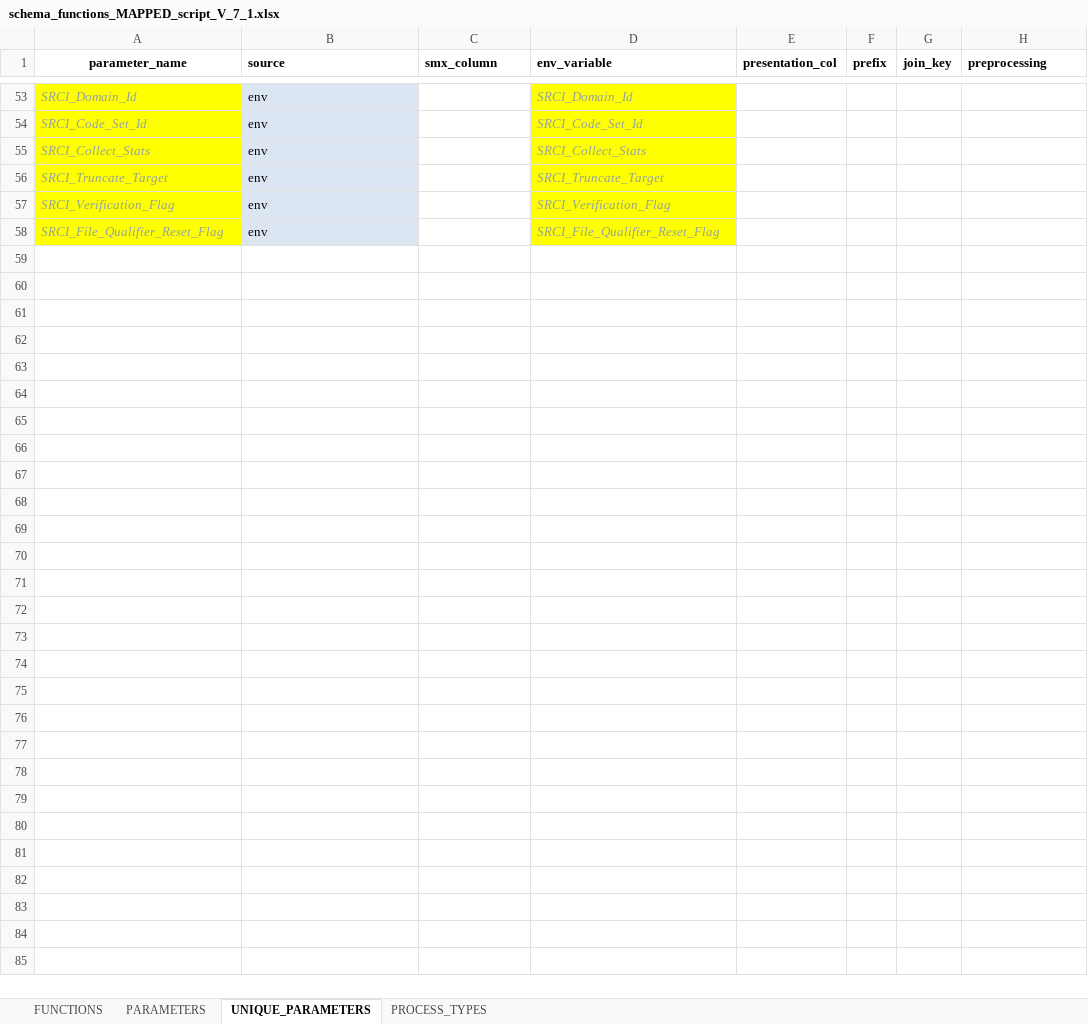
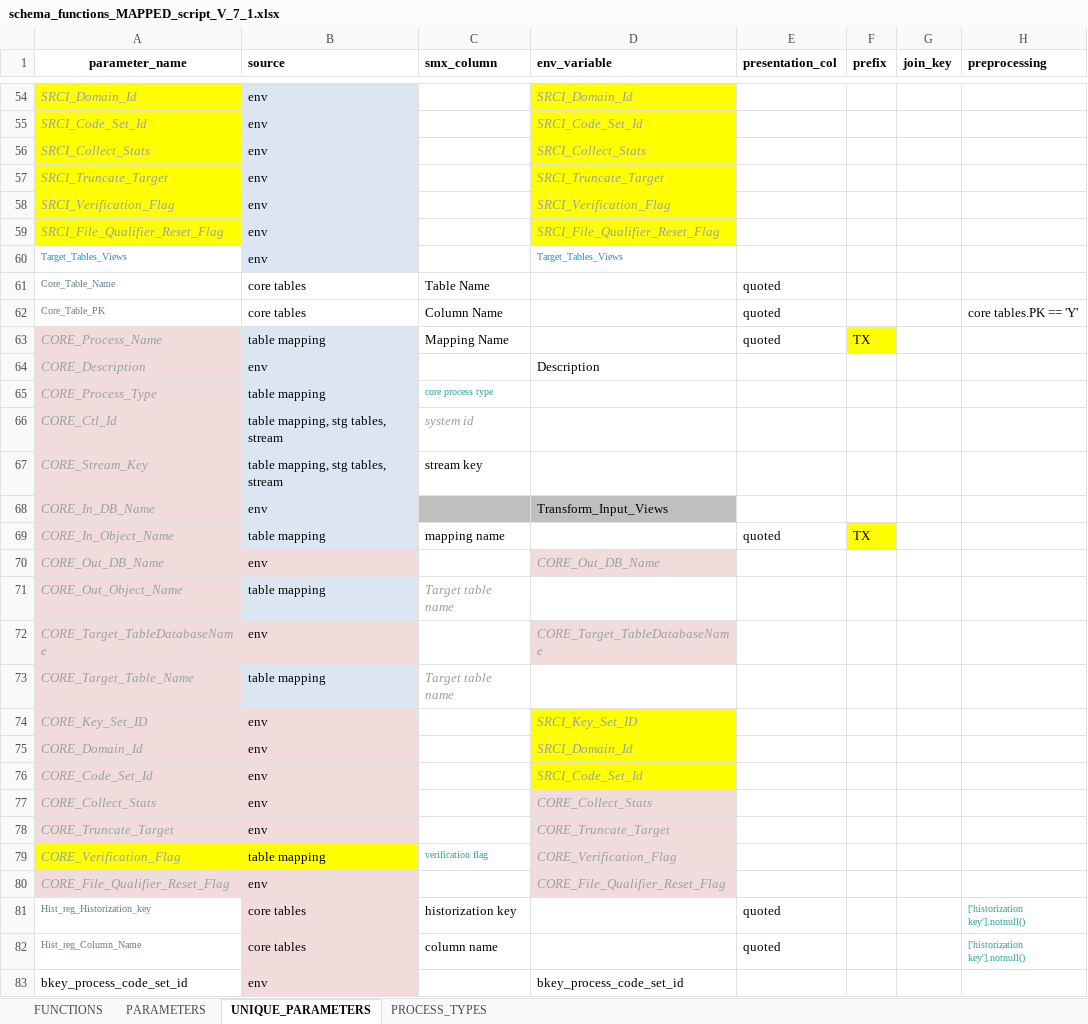
Before and after one commit to MohamedReda2342/ETL_Framework, an Excel workbook: schema_functions_MAPPED_script_V_7_1.xlsx, sheet UNIQUE_PARAMETERS, drawn as a sheet; only a part is shown, gaps mark what is left out; values as stored, in another font and other column widths than the file's, no borders; the diff covers the shown part only; the diff names each change by its address in the sheet, - before the commit and + after, or states it on an @@ line.

```diff
--- a/schema_functions_MAPPED_script_V_7_1.xlsx (sheet UNIQUE_PARAMETERS)
+++ b/schema_functions_MAPPED_script_V_7_1.xlsx (sheet UNIQUE_PARAMETERS)
@@ row 60 unhidden: Target_Tables_Views | env |  | Target_Tables_Views @@
@@ row 61 unhidden: Core_Table_Name | core tables | Table Name |  | quoted @@
@@ row 62 unhidden: Core_Table_PK | core tables | Column Name |  | quoted |  |  | core tables.PK == 'Y' @@
@@ row 63 unhidden: CORE_Process_Name | table mapping | Mapping Name |  | quoted | TX @@
@@ row 64 unhidden: CORE_Description | env |  | Description @@
@@ row 65 unhidden: CORE_Process_Type | table mapping | core process type @@
@@ row 66 unhidden: CORE_Ctl_Id | table mapping, stg tables, stream | system id @@
@@ row 67 unhidden: CORE_Stream_Key | table mapping, stg tables, stream | stream key @@
@@ row 68 unhidden: CORE_In_DB_Name | env |  | Transform_Input_Views @@
@@ row 69 unhidden: CORE_In_Object_Name | table mapping | mapping name |  | quoted | TX @@
@@ row 70 unhidden: CORE_Out_DB_Name | env |  | CORE_Out_DB_Name @@
@@ row 71 unhidden: CORE_Out_Object_Name | table mapping | Target table name @@
@@ row 72 unhidden: CORE_Target_TableDatabaseName | env |  | CORE_Target_TableDatabaseName @@
@@ row 73 unhidden: CORE_Target_Table_Name | table mapping | Target table name @@
@@ row 74 unhidden: CORE_Key_Set_ID | env |  | SRCI_Key_Set_ID @@
@@ row 75 unhidden: CORE_Domain_Id | env |  | SRCI_Domain_Id @@
@@ row 76 unhidden: CORE_Code_Set_Id | env |  | SRCI_Code_Set_Id @@
@@ row 77 unhidden: CORE_Collect_Stats | env |  | CORE_Collect_Stats @@
@@ row 78 unhidden: CORE_Truncate_Target | env |  | CORE_Truncate_Target @@
@@ row 79 unhidden: CORE_Verification_Flag | table mapping | verification flag | CORE_Verification_Flag @@
@@ row 80 unhidden: CORE_File_Qualifier_Reset_Flag | env |  | CORE_File_Qualifier_Reset_Flag @@
@@ row 81 unhidden: Hist_reg_Historization_key | core tables | historization key |  | quoted |  |  | ['historization key'].notnull() @@
@@ row 82 unhidden: Hist_reg_Column_Name | core tables | column name |  | quoted |  |  | ['historization key'].notnull() @@
@@ row 83 unhidden: bkey_process_code_set_id | env |  | bkey_process_code_set_id @@
```
Also changed, not shown: 1 added row and 39 hidden or unhidden rows elsewhere in this sheet, sheet PARAMETERS, hidden cells.
